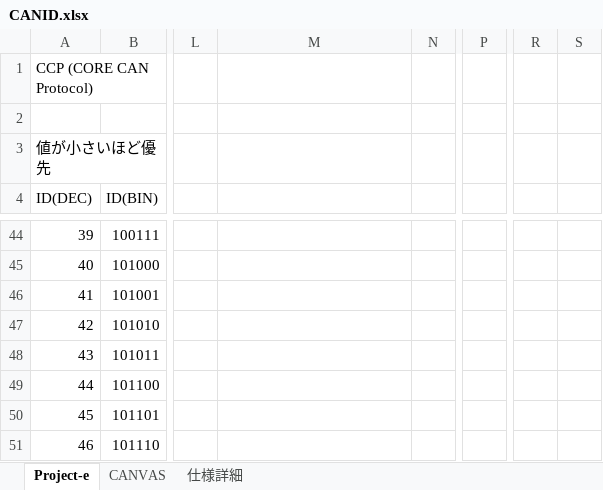
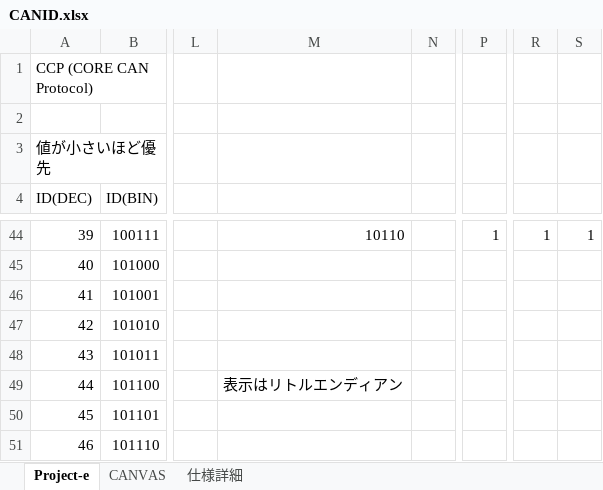
Before and after one commit to core-rocket/CCP, an Excel workbook: CANID.xlsx, sheet Project-e, drawn as a sheet; only a part is shown, gaps mark what is left out; values as stored, in another font and other column widths than the file's, no borders; the diff covers the shown part only; the diff names each change by its address in the sheet, - before the commit and + after, or states it on an @@ line.

```diff
--- a/CANID.xlsx (sheet Project-e)
+++ b/CANID.xlsx (sheet Project-e)
-M44: (empty)
+M44: 10110
-P44: (empty)
+P44: 1
-R44: (empty)
+R44: 1
-S44: (empty)
+S44: 1
-M49: (empty)
+M49: 表示はリトルエンディアン
```
Also changed, not shown: 63 edited cells elsewhere in this sheet.
